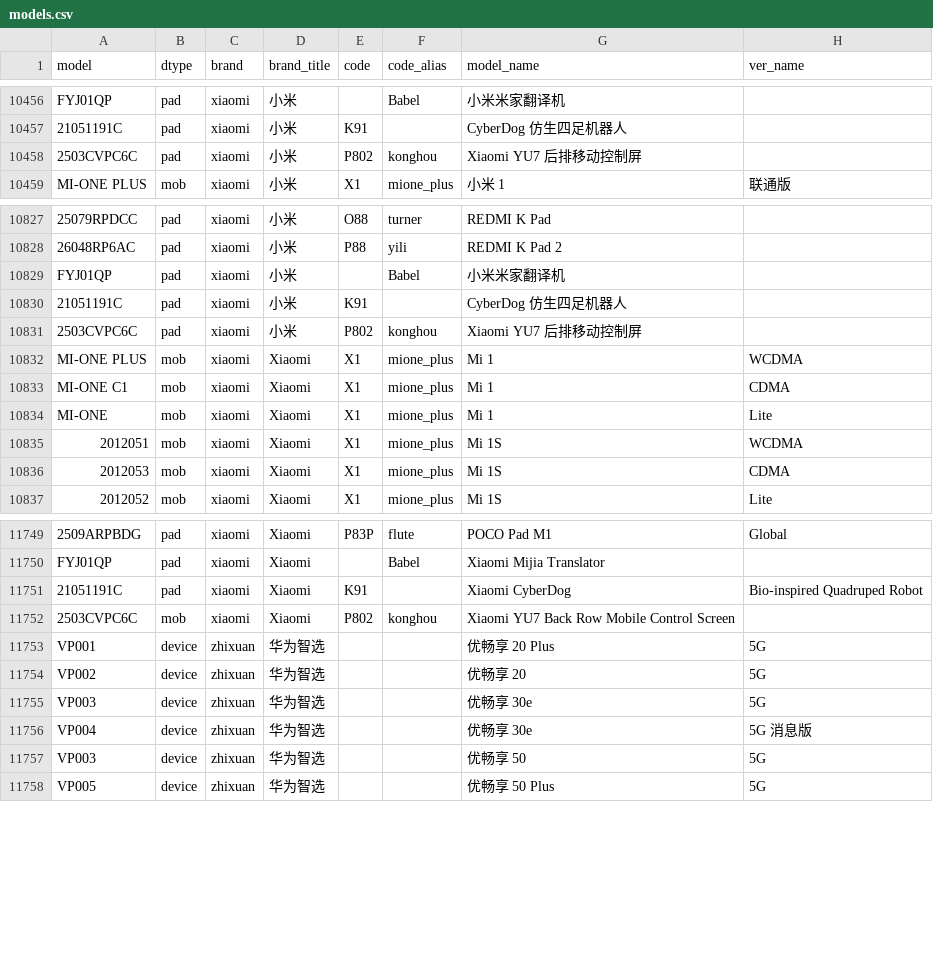
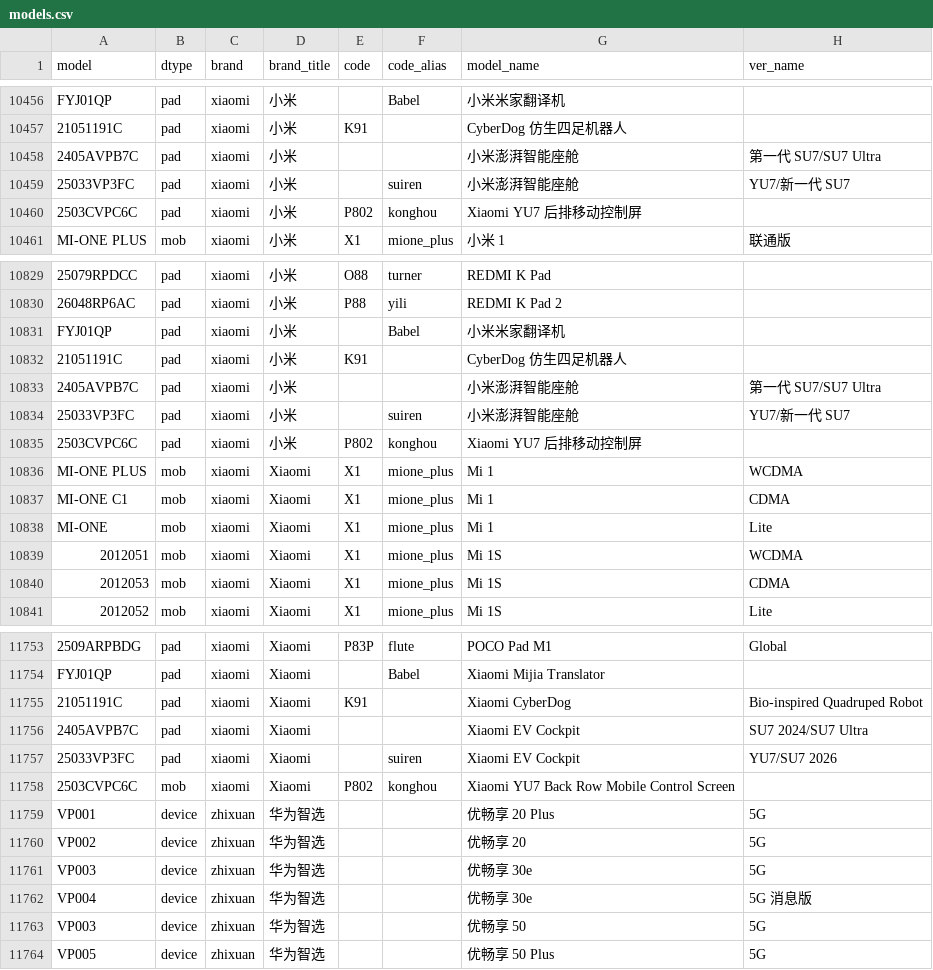
Before and after one commit to YuleBest/MobileModels-csv, a CSV file: models.csv, drawn as a sheet; only a part is shown, gaps mark what is left out.

```diff
--- a/models.csv
+++ b/models.csv
@@ -10457,2 +10457,4 @@ FYJ01QP,pad,xiaomi,小米,,Babel,小米米家翻译机,
 21051191C,pad,xiaomi,小米,K91,,CyberDog 仿生四足机器人,
+2405AVPB7C,pad,xiaomi,小米,,,小米澎湃智能座舱,第一代 SU7/SU7 Ultra
+25033VP3FC,pad,xiaomi,小米,,suiren,小米澎湃智能座舱,YU7/新一代 SU7
 2503CVPC6C,pad,xiaomi,小米,P802,konghou,Xiaomi YU7 后排移动控制屏,
@@ -10830,2 +10832,4 @@ FYJ01QP,pad,xiaomi,小米,,Babel,小米米家翻译机,
 21051191C,pad,xiaomi,小米,K91,,CyberDog 仿生四足机器人,
+2405AVPB7C,pad,xiaomi,小米,,,小米澎湃智能座舱,第一代 SU7/SU7 Ultra
+25033VP3FC,pad,xiaomi,小米,,suiren,小米澎湃智能座舱,YU7/新一代 SU7
 2503CVPC6C,pad,xiaomi,小米,P802,konghou,Xiaomi YU7 后排移动控制屏,
@@ -11751,2 +11755,4 @@ FYJ01QP,pad,xiaomi,Xiaomi,,Babel,Xiaomi Mijia Translator,
 21051191C,pad,xiaomi,Xiaomi,K91,,Xiaomi CyberDog,Bio-inspired Quadruped Robot
+2405AVPB7C,pad,xiaomi,Xiaomi,,,Xiaomi EV Cockpit,SU7 2024/SU7 Ultra
+25033VP3FC,pad,xiaomi,Xiaomi,,suiren,Xiaomi EV Cockpit,YU7/SU7 2026
 2503CVPC6C,mob,xiaomi,Xiaomi,P802,konghou,Xiaomi YU7 Back Row Mobile Control Screen,
```
Also changed, not shown: 1 other file.
